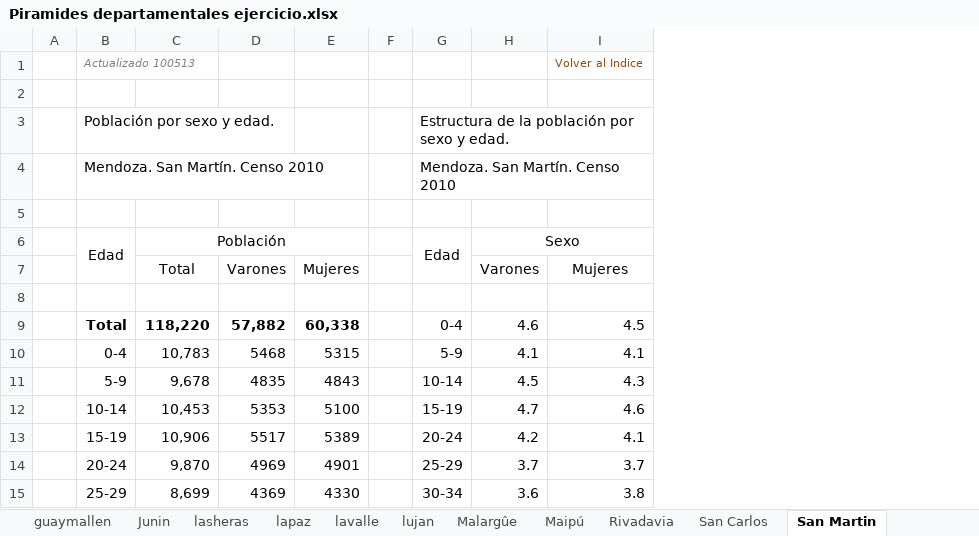
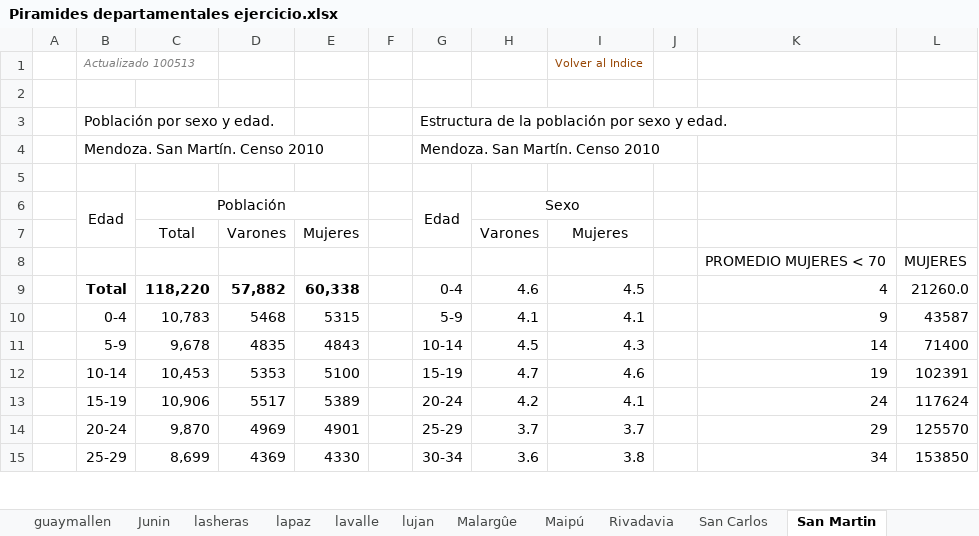
Before and after one commit to emi33/Segundo-Semestre-, an Excel workbook: Algebra y Estadistica/5- clase 15-5-24/Piramides departamentales ejercicio.xlsx, sheet San Martin, drawn as a sheet; only a part is shown; values as stored, in another font and other column widths than the file's, no borders; charts and pictures not drawn; the diff names each change by its address in the sheet, - before the commit and + after, or states it on an @@ line.

```diff
--- a/Algebra y Estadistica/5- clase 15-5-24/Piramides departamentales ejercicio.xlsx (sheet San Martin)
+++ b/Algebra y Estadistica/5- clase 15-5-24/Piramides departamentales ejercicio.xlsx (sheet San Martin)
+column J, empty
+column K, rows 8-15: PROMEDIO MUJERES < 70 | 4 | 9 | 14 | 19 | 24 | 29 | 34
+column L, rows 8-15: MUJERES | 21260.0 | 43587 | 71400 | 102391 | 117624 | 125570 | 153850
-row 8: (empty)
+row 8:  |  |  |  |  |  |  |  |  |  | PROMEDIO MUJERES < 70 | MUJERES
```
Also changed, not shown: 5 other files.
